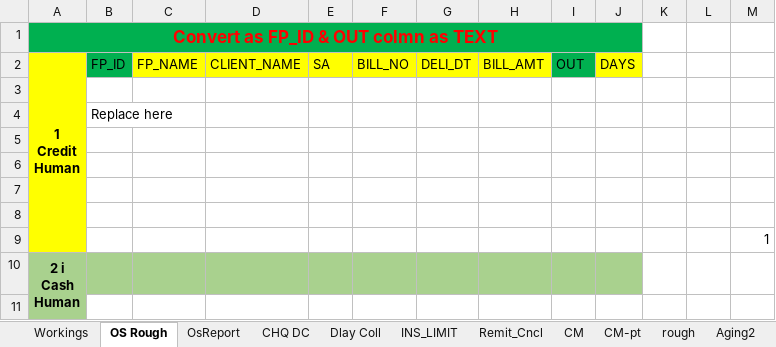
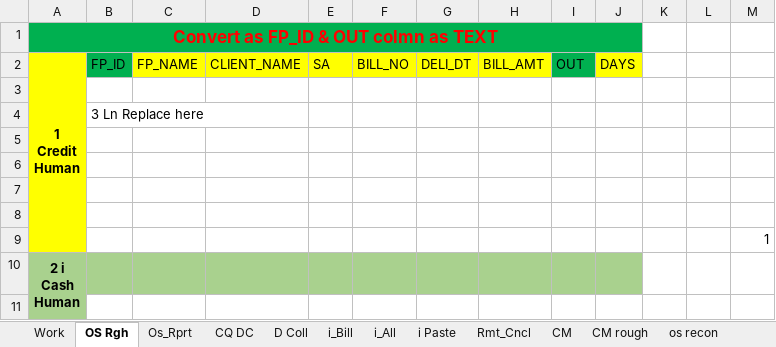
Before and after one commit to SajibSarker113/Depot_support, an Excel workbook: 2024 Cal Collection.xlsx, sheet OS Rgh, drawn as a sheet; only a part is shown; values as stored, in another font and other column widths than the file's, no borders; the diff names each change by its address in the sheet, - before the commit and + after, or states it on an @@ line.

```diff
--- a/2024 Cal Collection.xlsx (sheet OS Rgh)
+++ b/2024 Cal Collection.xlsx (sheet OS Rgh)
-sheet tab: Workings
+sheet tab: Work
-sheet tab: OS Rough
+sheet tab: OS Rgh
-sheet tab: OsReport
+sheet tab: Os_Rprt
-sheet tab: CHQ DC
+sheet tab: CQ DC
-sheet tab: Dlay Coll
+sheet tab: D Coll
-sheet tab: Remit_Cncl
+sheet tab: Rmt_Cncl
-sheet tab: rough
+sheet tab: CM rough
-sheet tab: INS_LIMIT
-sheet tab: CM-pt
+sheet tab: i_Bill
+sheet tab: i_All
+sheet tab: i Paste
-B4: Replace here
+B4: 3 Ln Replace here
```
Also changed, not shown: sheet CM rough, sheet Work, sheet D-table, sheet D Coll, other sheet tabs, formulas that keep their value, 2024 Annexure Sample.xlsx, 2024 Cal Store.xlsx, 6 other files.
